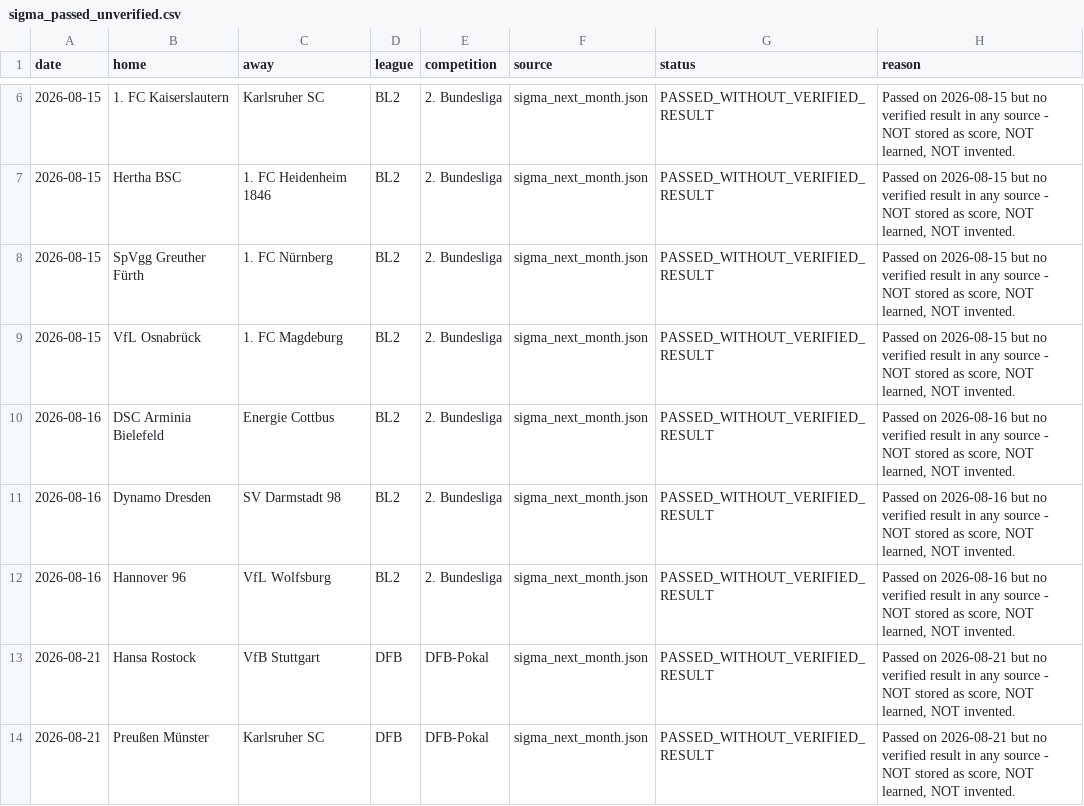
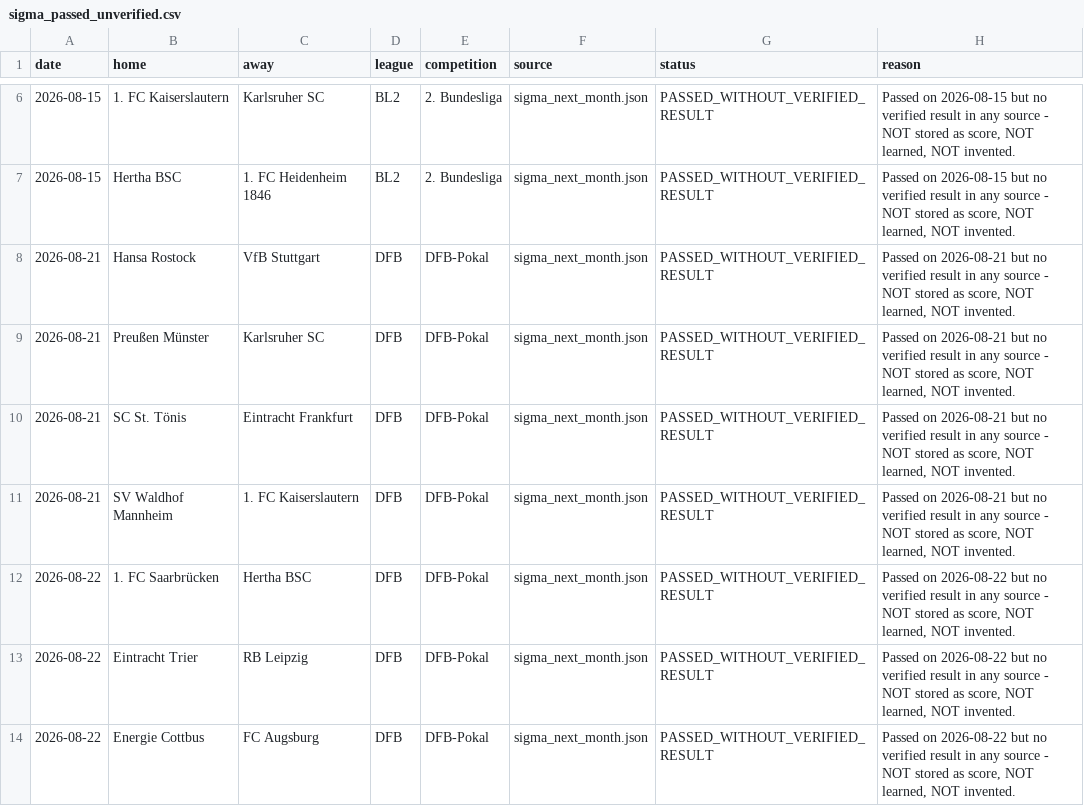
Before and after one commit to mahmoud822822/sigma, a CSV file: data/sigma_passed_unverified.csv, drawn as a sheet; only a part is shown, gaps mark what is left out; the shorter side is filled out with more unchanged rows.

Commit message:
Sigma V44.5 - Learn BL2 Aug 14-16: 9 verified results, no invented scores

```diff
--- a/data/sigma_passed_unverified.csv
+++ b/data/sigma_passed_unverified.csv
@@ -7,7 +7,2 @@ date,home,away,league,competition,source,status,reason
 2026-08-15,Hertha BSC,1. FC Heidenheim 1846,BL2,2. Bundesliga,sigma_next_month.json,PASSED_WITHOUT_VERIFIED_RESULT,"Passed on 2026-08-15 but no verified result in any source - NOT stored as score, NOT learned, NOT invented."
-2026-08-15,SpVgg Greuther Fürth,1. FC Nürnberg,BL2,2. Bundesliga,sigma_next_month.json,PASSED_WITHOUT_VERIFIED_RESULT,"Passed on 2026-08-15 but no verified result in any source - NOT stored as score, NOT learned, NOT invented."
-2026-08-15,VfL Osnabrück,1. FC Magdeburg,BL2,2. Bundesliga,sigma_next_month.json,PASSED_WITHOUT_VERIFIED_RESULT,"Passed on 2026-08-15 but no verified result in any source - NOT stored as score, NOT learned, NOT invented."
-2026-08-16,DSC Arminia Bielefeld,Energie Cottbus,BL2,2. Bundesliga,sigma_next_month.json,PASSED_WITHOUT_VERIFIED_RESULT,"Passed on 2026-08-16 but no verified result in any source - NOT stored as score, NOT learned, NOT invented."
-2026-08-16,Dynamo Dresden,SV Darmstadt 98,BL2,2. Bundesliga,sigma_next_month.json,PASSED_WITHOUT_VERIFIED_RESULT,"Passed on 2026-08-16 but no verified result in any source - NOT stored as score, NOT learned, NOT invented."
-2026-08-16,Hannover 96,VfL Wolfsburg,BL2,2. Bundesliga,sigma_next_month.json,PASSED_WITHOUT_VERIFIED_RESULT,"Passed on 2026-08-16 but no verified result in any source - NOT stored as score, NOT learned, NOT invented."
 2026-08-21,Hansa Rostock,VfB Stuttgart,DFB,DFB-Pokal,sigma_next_month.json,PASSED_WITHOUT_VERIFIED_RESULT,"Passed on 2026-08-21 but no verified result in any source - NOT stored as score, NOT learned, NOT invented."
```
Also changed, not shown: data/sigma_bulk_predictions.csv, data/sigma_bulk_predictions_v44.csv, 8 other files.
